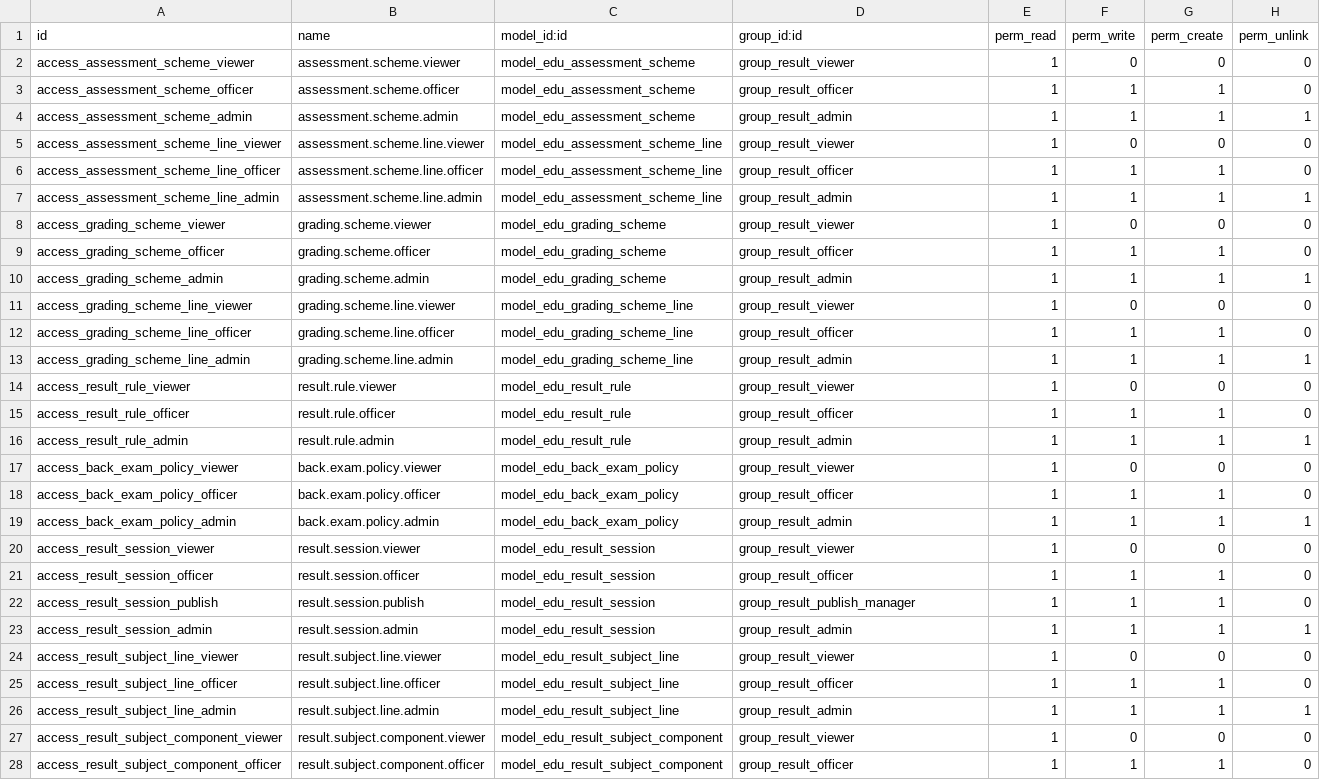
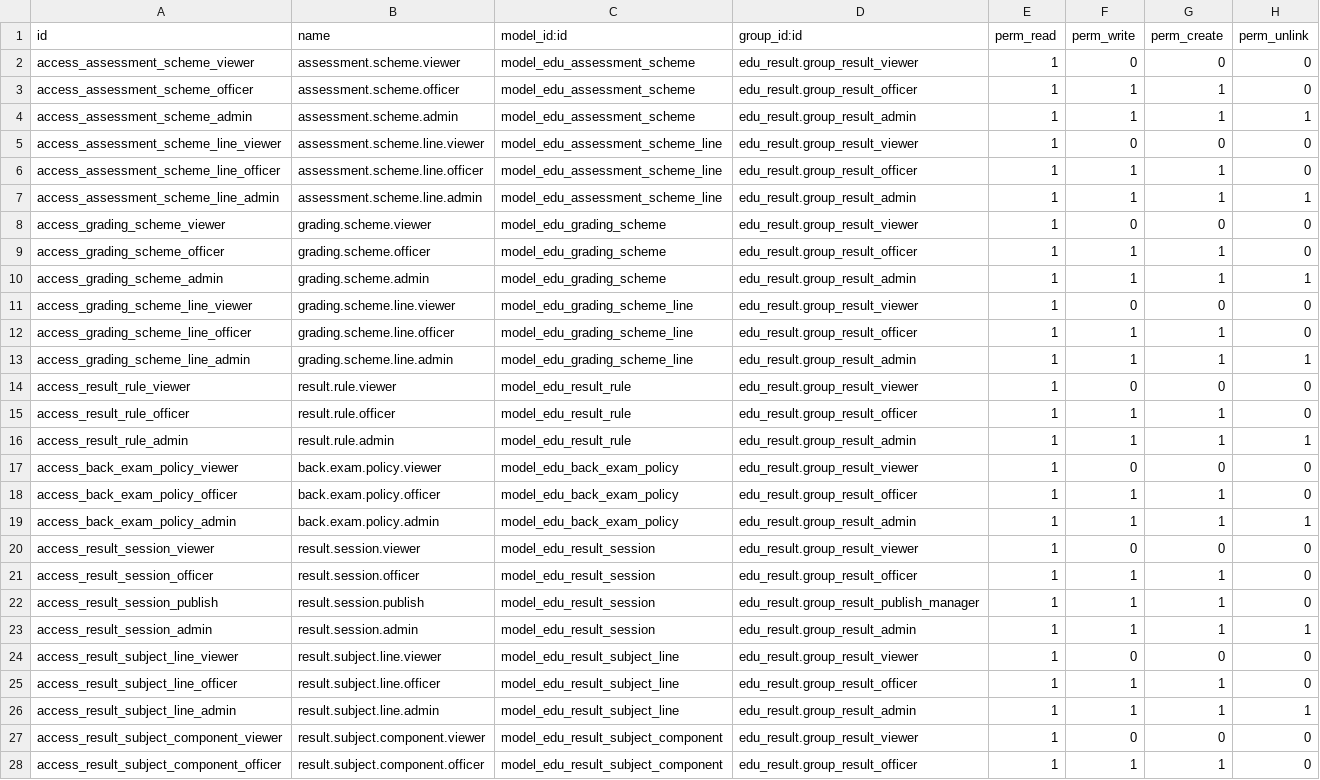
Before and after one commit to nilu-11/odoo, a CSV file: edu_result/security/ir.model.access.csv, drawn as a sheet; only a part is shown; the diff covers the shown part only; the diff names each change by its address in the sheet, - before the commit and + after, or states it on an @@ line.

```diff
--- a/edu_result/security/ir.model.access.csv
+++ b/edu_result/security/ir.model.access.csv
-D2 (group_id:id): group_result_viewer
+D2 (group_id:id): edu_result.group_result_viewer
-D3 (group_id:id): group_result_officer
+D3 (group_id:id): edu_result.group_result_officer
-D4 (group_id:id): group_result_admin
+D4 (group_id:id): edu_result.group_result_admin
-D5 (group_id:id): group_result_viewer
+D5 (group_id:id): edu_result.group_result_viewer
-D6 (group_id:id): group_result_officer
+D6 (group_id:id): edu_result.group_result_officer
-D7 (group_id:id): group_result_admin
+D7 (group_id:id): edu_result.group_result_admin
-D8 (group_id:id): group_result_viewer
+D8 (group_id:id): edu_result.group_result_viewer
-D9 (group_id:id): group_result_officer
+D9 (group_id:id): edu_result.group_result_officer
-D10 (group_id:id): group_result_admin
+D10 (group_id:id): edu_result.group_result_admin
-D11 (group_id:id): group_result_viewer
+D11 (group_id:id): edu_result.group_result_viewer
-D12 (group_id:id): group_result_officer
+D12 (group_id:id): edu_result.group_result_officer
-D13 (group_id:id): group_result_admin
+D13 (group_id:id): edu_result.group_result_admin
-D14 (group_id:id): group_result_viewer
+D14 (group_id:id): edu_result.group_result_viewer
-D15 (group_id:id): group_result_officer
+D15 (group_id:id): edu_result.group_result_officer
-D16 (group_id:id): group_result_admin
+D16 (group_id:id): edu_result.group_result_admin
-D17 (group_id:id): group_result_viewer
+D17 (group_id:id): edu_result.group_result_viewer
-D18 (group_id:id): group_result_officer
+D18 (group_id:id): edu_result.group_result_officer
-D19 (group_id:id): group_result_admin
+D19 (group_id:id): edu_result.group_result_admin
-D20 (group_id:id): group_result_viewer
+D20 (group_id:id): edu_result.group_result_viewer
-D21 (group_id:id): group_result_officer
+D21 (group_id:id): edu_result.group_result_officer
-D22 (group_id:id): group_result_publish_manager
+D22 (group_id:id): edu_result.group_result_publish_manager
-D23 (group_id:id): group_result_admin
+D23 (group_id:id): edu_result.group_result_admin
-D24 (group_id:id): group_result_viewer
+D24 (group_id:id): edu_result.group_result_viewer
-D25 (group_id:id): group_result_officer
+D25 (group_id:id): edu_result.group_result_officer
-D26 (group_id:id): group_result_admin
+D26 (group_id:id): edu_result.group_result_admin
-D27 (group_id:id): group_result_viewer
+D27 (group_id:id): edu_result.group_result_viewer
-D28 (group_id:id): group_result_officer
+D28 (group_id:id): edu_result.group_result_officer
```
Also changed, not shown: 7 edited cells elsewhere in this file, edu_exam/security/ir.model.access.csv, 14 other files.
